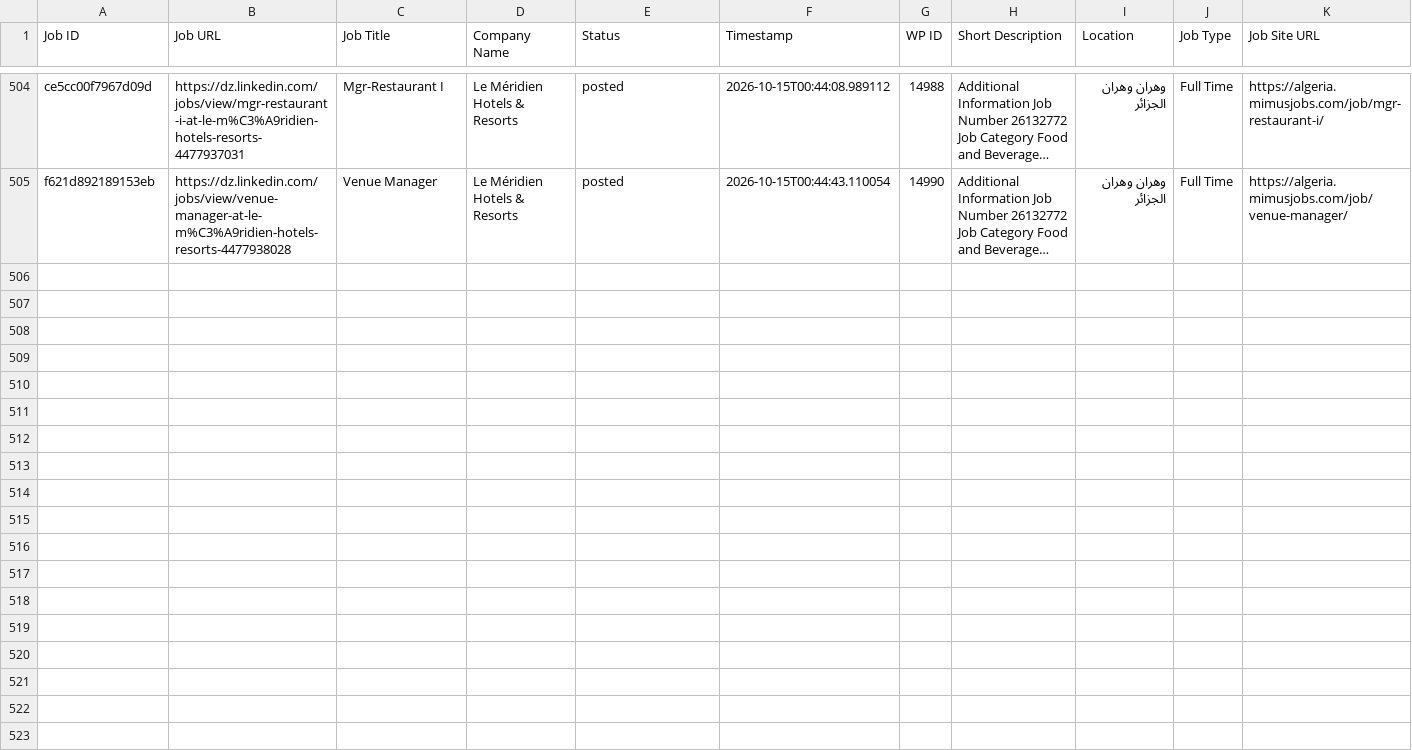
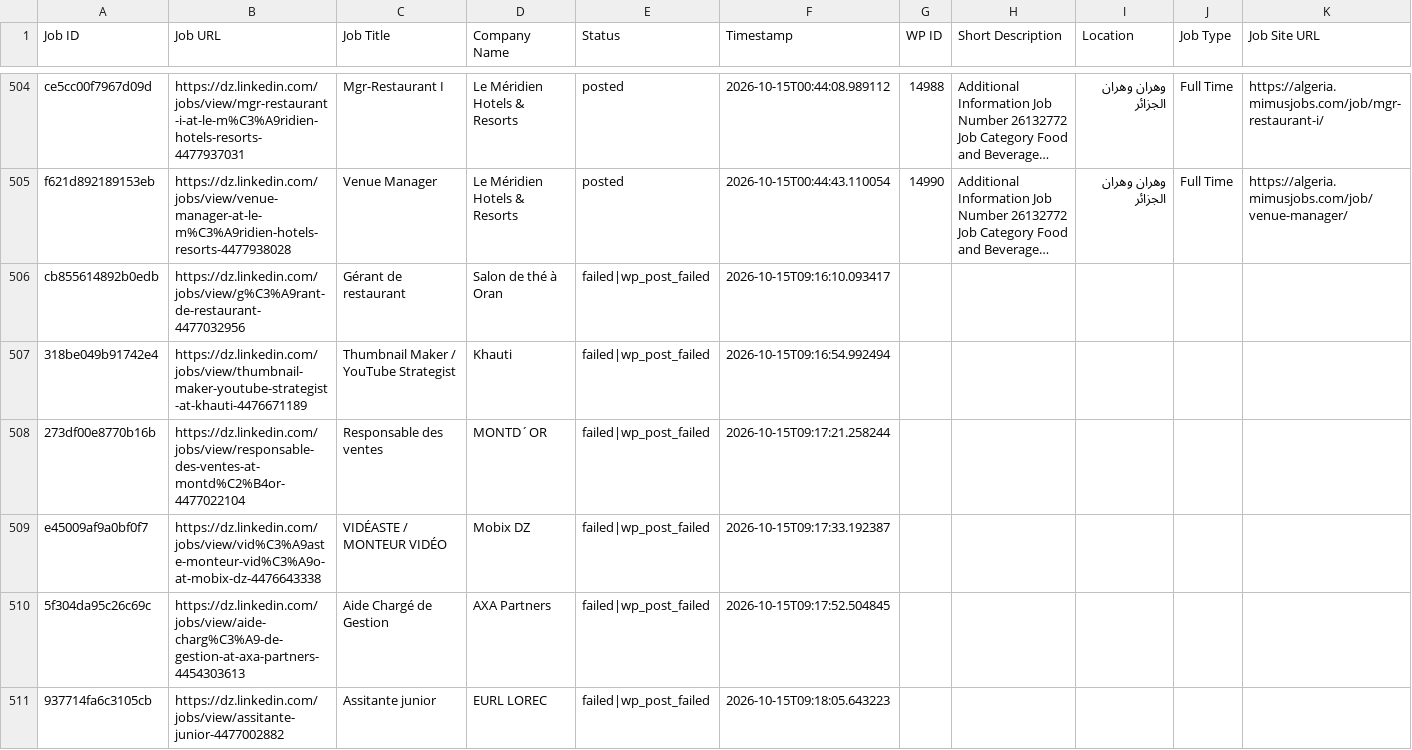
Before and after one commit to projectfetcher/dz, a CSV file: processed_jobs_algeria.csv, drawn as a sheet; only a part is shown, gaps mark what is left out; long unchanged cells end in …; the diff covers the shown part only; the diff names each change by its address in the sheet, - before the commit and + after, or states it on an @@ line.

```diff
--- a/processed_jobs_algeria.csv
+++ b/processed_jobs_algeria.csv
+row 506: cb855614892b0edb | https://dz.linkedin.com/jobs/view/g%C3%A9rant-de-restaurant-4477032956 | Gérant de restaurant | Salon de thé à Oran | failed|wp_post_failed | 2026-10-15T09:16:10.093417
+row 507: 318be049b91742e4 | https://dz.linkedin.com/jobs/view/thumbnail-maker-youtube-strategist-at-khauti-4476671189 | Thumbnail Maker / YouTube Strategist | Khauti | failed|wp_post_failed | 2026-10-15T09:16:54.992494
+row 508: 273df00e8770b16b | https://dz.linkedin.com/jobs/view/responsable-des-ventes-at-montd%C2%B4or-4477022104 | Responsable des ventes | MONTD´OR | failed|wp_post_failed | 2026-10-15T09:17:21.258244
+row 509: e45009af9a0bf0f7 | https://dz.linkedin.com/jobs/view/vid%C3%A9aste-monteur-vid%C3%A9o-at-mobix-dz-4476643338 | VIDÉASTE / MONTEUR VIDÉO | Mobix DZ | failed|wp_post_failed | 2026-10-15T09:17:33.192387
+row 510: 5f304da95c26c69c | https://dz.linkedin.com/jobs/view/aide-charg%C3%A9-de-gestion-at-axa-partners-4454303613 | Aide Chargé de Gestion | AXA Partners | failed|wp_post_failed | 2026-10-15T09:17:52.504845
+row 511: 937714fa6c3105cb | https://dz.linkedin.com/jobs/view/assitante-junior-4477002882 | Assitante junior | EURL LOREC | failed|wp_post_failed | 2026-10-15T09:18:05.643223
```
Also changed, not shown: 5 added rows elsewhere in this file.
